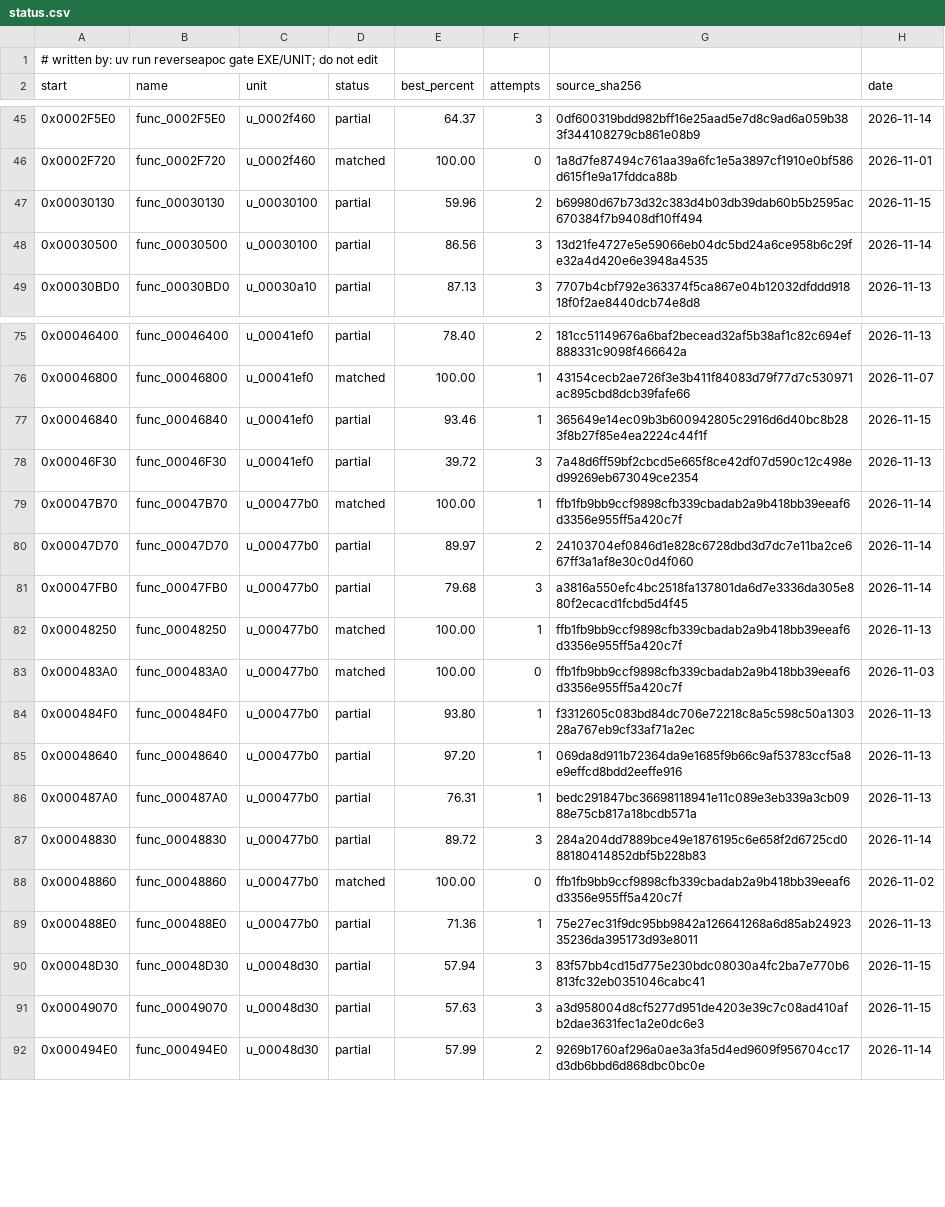
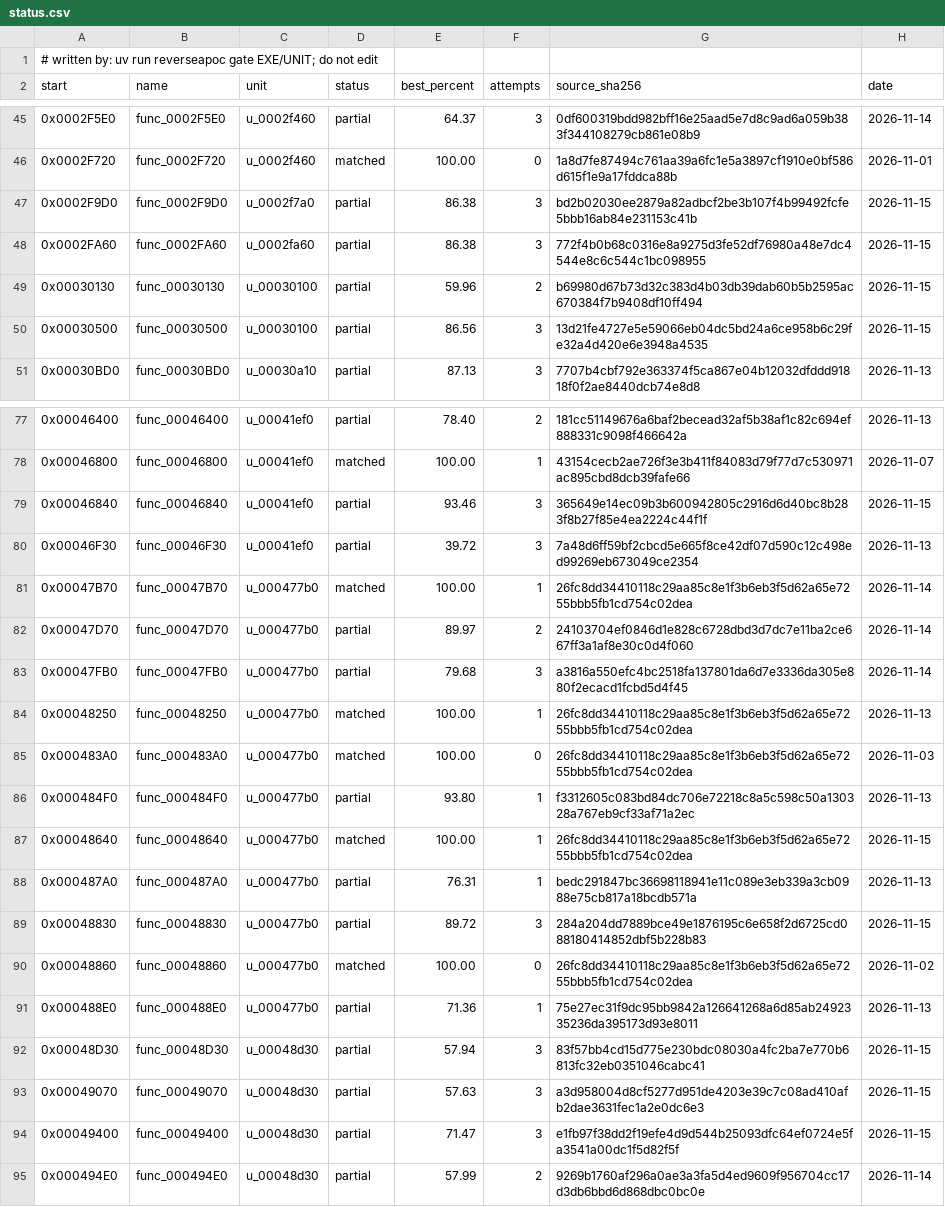
Before and after one commit to ayrtondenner/ReverseApoc, a CSV file: config/ufo2p/status.csv, drawn as a sheet; only a part is shown, gaps mark what is left out; the diff covers the shown part only.

```diff
--- a/config/ufo2p/status.csv
+++ b/config/ufo2p/status.csv
@@ -46,4 +46,6 @@ start,name,unit,status,best_percent,attempts,source_sha256,date
 0x0002F720,func_0002F720,u_0002f460,matched,100.00,0,1a8d7fe87494c761aa39a6fc1e5a3897cf1910e0bf586d615f1e9a17fddca88b,2026-11-01
+0x0002F9D0,func_0002F9D0,u_0002f7a0,partial,86.38,3,bd2b02030ee2879a82adbcf2be3b107f4b99492fcfe5bbb16ab84e231153c41b,2026-11-15
+0x0002FA60,func_0002FA60,u_0002fa60,partial,86.38,3,772f4b0b68c0316e8a9275d3fe52df76980a48e7dc4544e8c6c544c1bc098955,2026-11-15
 0x00030130,func_00030130,u_00030100,partial,59.96,2,b69980d67b73d32c383d4b03db39dab60b5b2595ac670384f7b9408df10ff494,2026-11-15
-0x00030500,func_00030500,u_00030100,partial,86.56,3,13d21fe4727e5e59066eb04dc5bd24a6ce958b6c29fe32a4d420e6e3948a4535,2026-11-14
+0x00030500,func_00030500,u_00030100,partial,86.56,3,13d21fe4727e5e59066eb04dc5bd24a6ce958b6c29fe32a4d420e6e3948a4535,2026-11-15
 0x00030BD0,func_00030BD0,u_00030a10,partial,87.13,3,7707b4cbf792e363374f5ca867e04b12032dfddd91818f0f2ae8440dcb74e8d8,2026-11-13
@@ -76,14 +78,14 @@ start,name,unit,status,best_percent,attempts,source_sha256,date
 0x00046800,func_00046800,u_00041ef0,matched,100.00,1,43154cecb2ae726f3e3b411f84083d79f77d7c530971ac895cbd8dcb39fafe66,2026-11-07
-0x00046840,func_00046840,u_00041ef0,partial,93.46,1,365649e14ec09b3b600942805c2916d6d40bc8b283f8b27f85e4ea2224c44f1f,2026-11-15
+0x00046840,func_00046840,u_00041ef0,partial,93.46,3,365649e14ec09b3b600942805c2916d6d40bc8b283f8b27f85e4ea2224c44f1f,2026-11-15
 0x00046F30,func_00046F30,u_00041ef0,partial,39.72,3,7a48d6ff59bf2cbcd5e665f8ce42df07d590c12c498ed99269eb673049ce2354,2026-11-13
-0x00047B70,func_00047B70,u_000477b0,matched,100.00,1,ffb1fb9bb9ccf9898cfb339cbadab2a9b418bb39eeaf6d3356e955ff5a420c7f,2026-11-14
+0x00047B70,func_00047B70,u_000477b0,matched,100.00,1,26fc8dd34410118c29aa85c8e1f3b6eb3f5d62a65e7255bbb5fb1cd754c02dea,2026-11-14
 0x00047D70,func_00047D70,u_000477b0,partial,89.97,2,24103704ef0846d1e828c6728dbd3d7dc7e11ba2ce667ff3a1af8e30c0d4f060,2026-11-14
 0x00047FB0,func_00047FB0,u_000477b0,partial,79.68,3,a3816a550efc4bc2518fa137801da6d7e3336da305e880f2ecacd1fcbd5d4f45,2026-11-14
-0x00048250,func_00048250,u_000477b0,matched,100.00,1,ffb1fb9bb9ccf9898cfb339cbadab2a9b418bb39eeaf6d3356e955ff5a420c7f,2026-11-13
-0x000483A0,func_000483A0,u_000477b0,matched,100.00,0,ffb1fb9bb9ccf9898cfb339cbadab2a9b418bb39eeaf6d3356e955ff5a420c7f,2026-11-03
+0x00048250,func_00048250,u_000477b0,matched,100.00,1,26fc8dd34410118c29aa85c8e1f3b6eb3f5d62a65e7255bbb5fb1cd754c02dea,2026-11-13
+0x000483A0,func_000483A0,u_000477b0,matched,100.00,0,26fc8dd34410118c29aa85c8e1f3b6eb3f5d62a65e7255bbb5fb1cd754c02dea,2026-11-03
 0x000484F0,func_000484F0,u_000477b0,partial,93.80,1,f3312605c083bd84dc706e72218c8a5c598c50a130328a767eb9cf33af71a2ec,2026-11-13
-0x00048640,func_00048640,u_000477b0,partial,97.20,1,069da8d911b72364da9e1685f9b66c9af53783ccf5a8e9effcd8bdd2eeffe916,2026-11-13
+0x00048640,func_00048640,u_000477b0,matched,100.00,1,26fc8dd34410118c29aa85c8e1f3b6eb3f5d62a65e7255bbb5fb1cd754c02dea,2026-11-15
 0x000487A0,func_000487A0,u_000477b0,partial,76.31,1,bedc291847bc36698118941e11c089e3eb339a3cb0988e75cb817a18bcdb571a,2026-11-13
-0x00048830,func_00048830,u_000477b0,partial,89.72,3,284a204dd7889bce49e1876195c6e658f2d6725cd088180414852dbf5b228b83,2026-11-14
-0x00048860,func_00048860,u_000477b0,matched,100.00,0,ffb1fb9bb9ccf9898cfb339cbadab2a9b418bb39eeaf6d3356e955ff5a420c7f,2026-11-02
+0x00048830,func_00048830,u_000477b0,partial,89.72,3,284a204dd7889bce49e1876195c6e658f2d6725cd088180414852dbf5b228b83,2026-11-15
+0x00048860,func_00048860,u_000477b0,matched,100.00,0,26fc8dd34410118c29aa85c8e1f3b6eb3f5d62a65e7255bbb5fb1cd754c02dea,2026-11-02
 0x000488E0,func_000488E0,u_000477b0,partial,71.36,1,75e27ec31f9dc95bb9842a126641268a6d85ab2492335236da395173d93e8011,2026-11-13
@@ -91,2 +93,3 @@ start,name,unit,status,best_percent,attempts,source_sha256,date
 0x00049070,func_00049070,u_00048d30,partial,57.63,3,a3d958004d8cf5277d951de4203e39c7c08ad410afb2dae3631fec1a2e0dc6e3,2026-11-15
+0x00049400,func_00049400,u_00048d30,partial,71.47,3,e1fb97f38dd2f19efe4d9d544b25093dfc64ef0724e5fa3541a00dc1f5d82f5f,2026-11-15
 0x000494E0,func_000494E0,u_00048d30,partial,57.99,2,9269b1760af296a0ae3a3fa5d4ed9609f956704cc17d3db6bbd6d868dbc0bc0e,2026-11-14
```
Also changed, not shown: 5 added rows and 22 edited cells elsewhere in this file, 3 other files.
